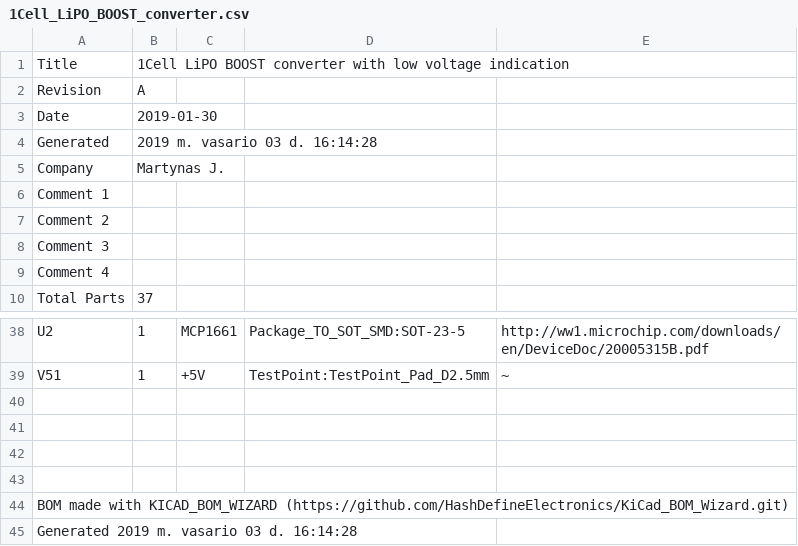
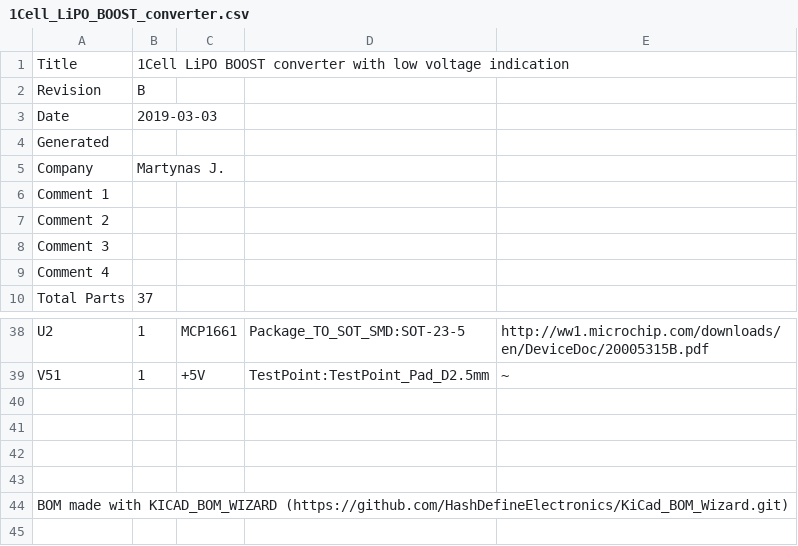
Before and after one commit to f5AFfMhv/1cell-LiPO_BOOST-converter, a CSV file: 1Cell_LiPO_BOOST_converter.csv, drawn as a sheet; only a part is shown, gaps mark what is left out; the diff names each change by its address in the sheet, - before the commit and + after, or states it on an @@ line.

```diff
--- a/1Cell_LiPO_BOOST_converter.csv
+++ b/1Cell_LiPO_BOOST_converter.csv
-B2: A
+B2: B
-B3: 2019-01-30
+B3: 2019-03-03
-B4: 2019 m. vasario 03 d. 16:14:28
+B4: (empty)
-row 45: Generated 2019 m. vasario 03 d. 16:14:28
```
Also changed, not shown: 19 other files.
